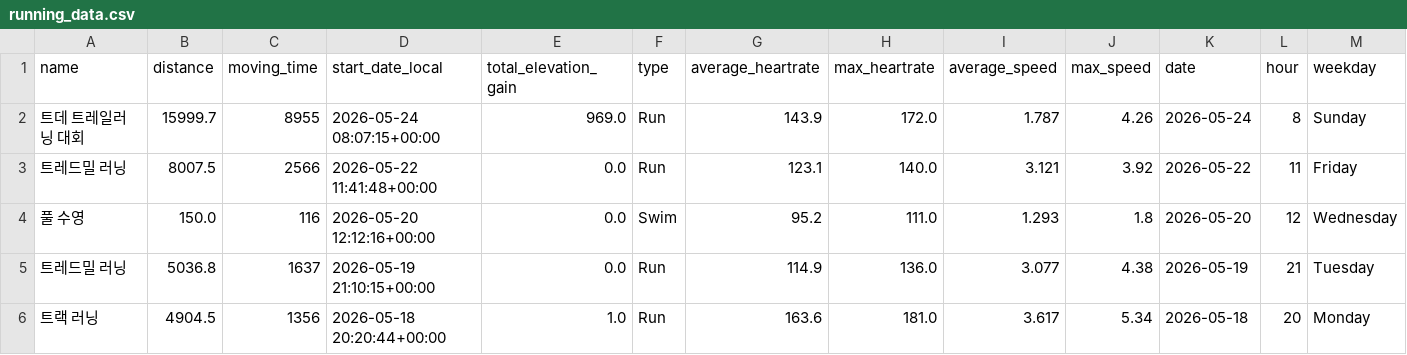
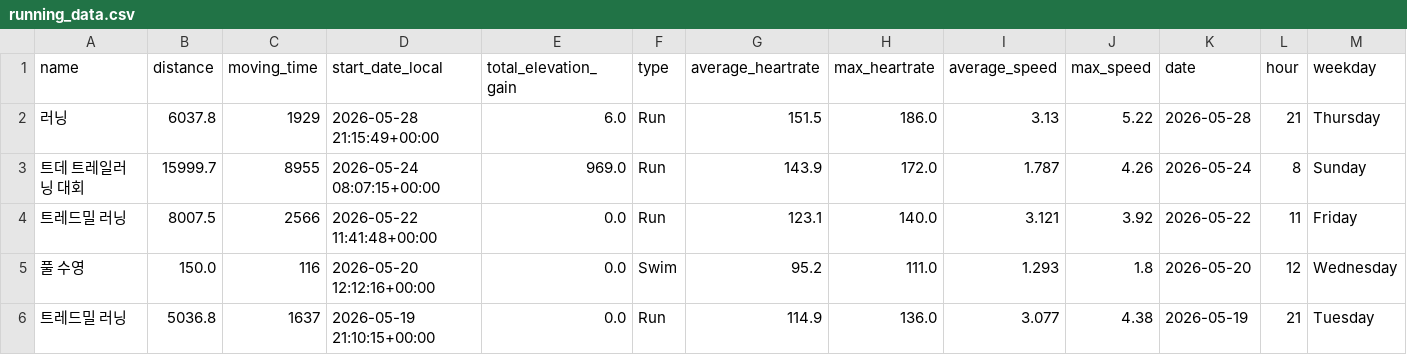
Before and after one commit to feat11/running-analytics, a CSV file: running_data.csv, drawn as a sheet; only a part is shown; the shorter side is filled out with more unchanged rows; rows hold the shown columns only; the diff names each change by its address in the sheet, - before the commit and + after, or states it on an @@ line.

```diff
--- a/running_data.csv
+++ b/running_data.csv
+row 2: 러닝 | 6037.8 | 1929 | 2026-05-28 21:15:49+00:00 | 6.0 | Run | 151.5 | 186.0 | 3.13 | 5.22 | 2026-05-28 | 21 | Thursday
```
Also changed, not shown: 1 other file.
